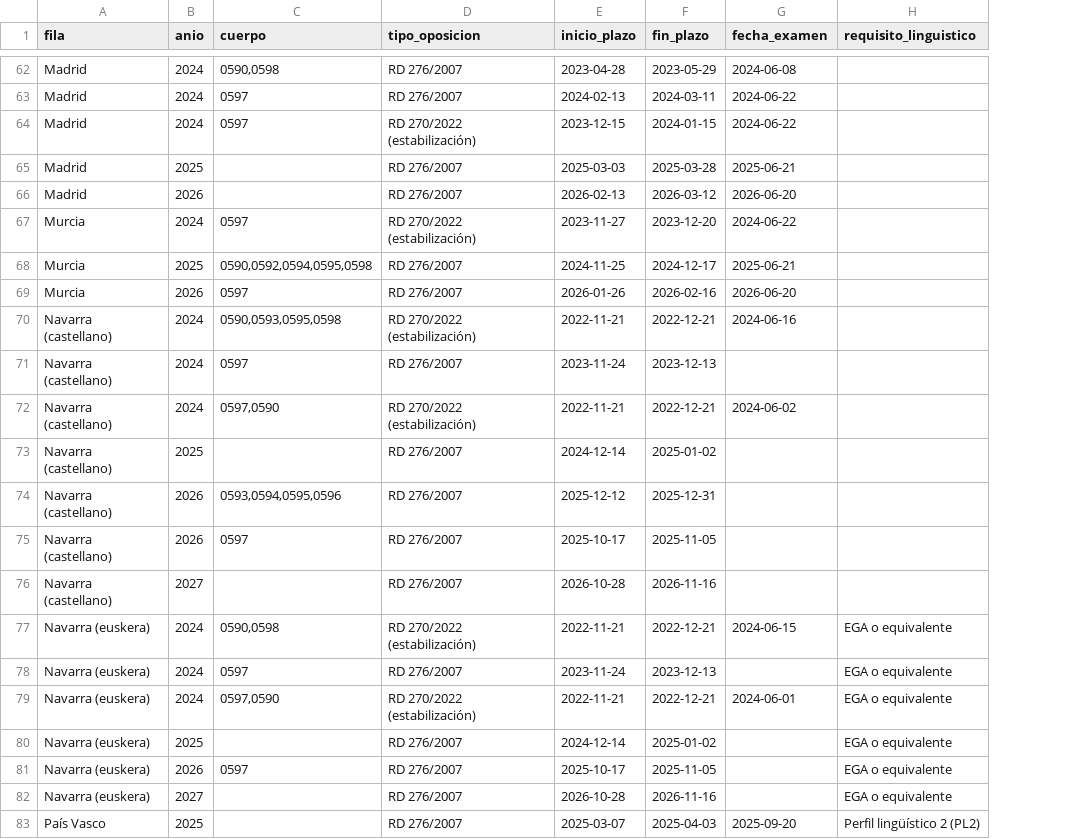
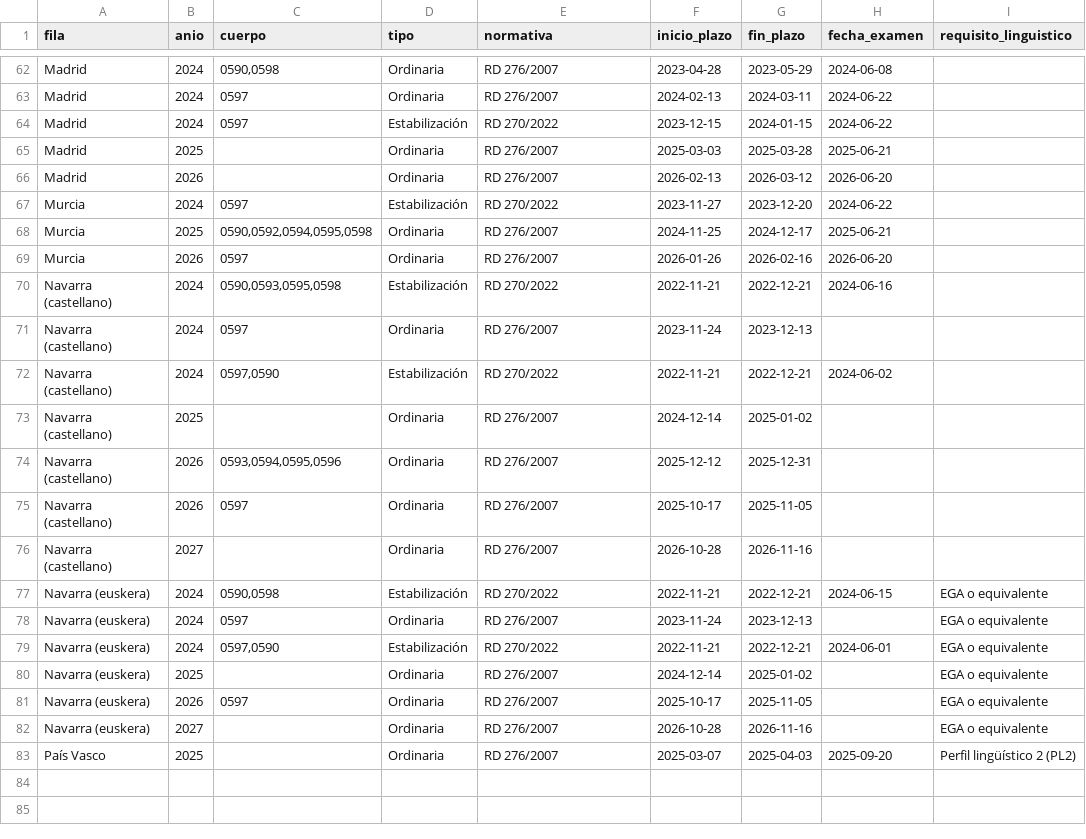
Before and after one commit to sindicatoanperioja/buscaopos, a CSV file: datos/convocatorias.csv, drawn as a sheet; only a part is shown, gaps mark what is left out; addresses are those after the commit; the diff covers the shown part only; the diff names each change by its address in the sheet, - before the commit and + after, or states it on an @@ line.

```diff
--- a/datos/convocatorias.csv
+++ b/datos/convocatorias.csv
+column D (tipo), rows 62-83: Ordinaria | Ordinaria | Estabilización | Ordinaria | Ordinaria | Estabilización | Ordinaria | Ordinaria | Estabilización | Ordinaria | Estabilización | Ordinaria | Ordinaria | Ordinaria | Ordinaria | Estabilización | Ordinaria | Estabilización | Ordinaria | Ordinaria | Ordinaria | Ordinaria
-E1: tipo_oposicion
+E1: normativa
-E64 (normativa): RD 270/2022 (estabilización)
+E64 (normativa): RD 270/2022
-E67 (normativa): RD 270/2022 (estabilización)
+E67 (normativa): RD 270/2022
-E70 (normativa): RD 270/2022 (estabilización)
+E70 (normativa): RD 270/2022
-E72 (normativa): RD 270/2022 (estabilización)
+E72 (normativa): RD 270/2022
-E77 (normativa): RD 270/2022 (estabilización)
+E77 (normativa): RD 270/2022
-E79 (normativa): RD 270/2022 (estabilización)
+E79 (normativa): RD 270/2022
```
Also changed, not shown: 13 edited cells elsewhere in this file, 6 other files.
